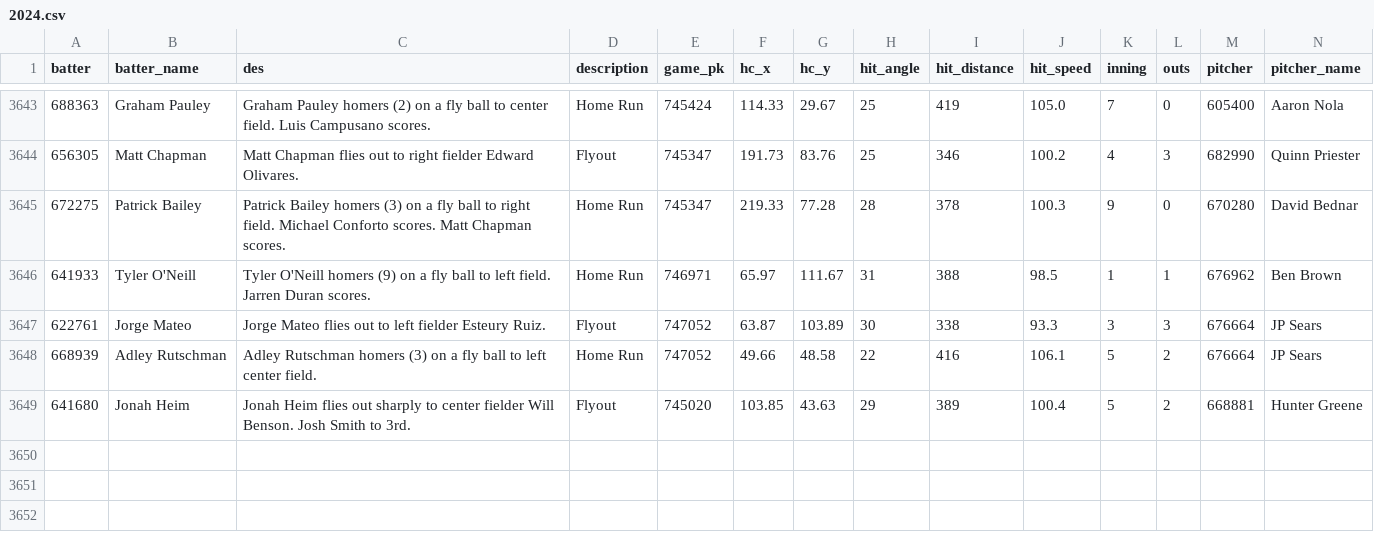
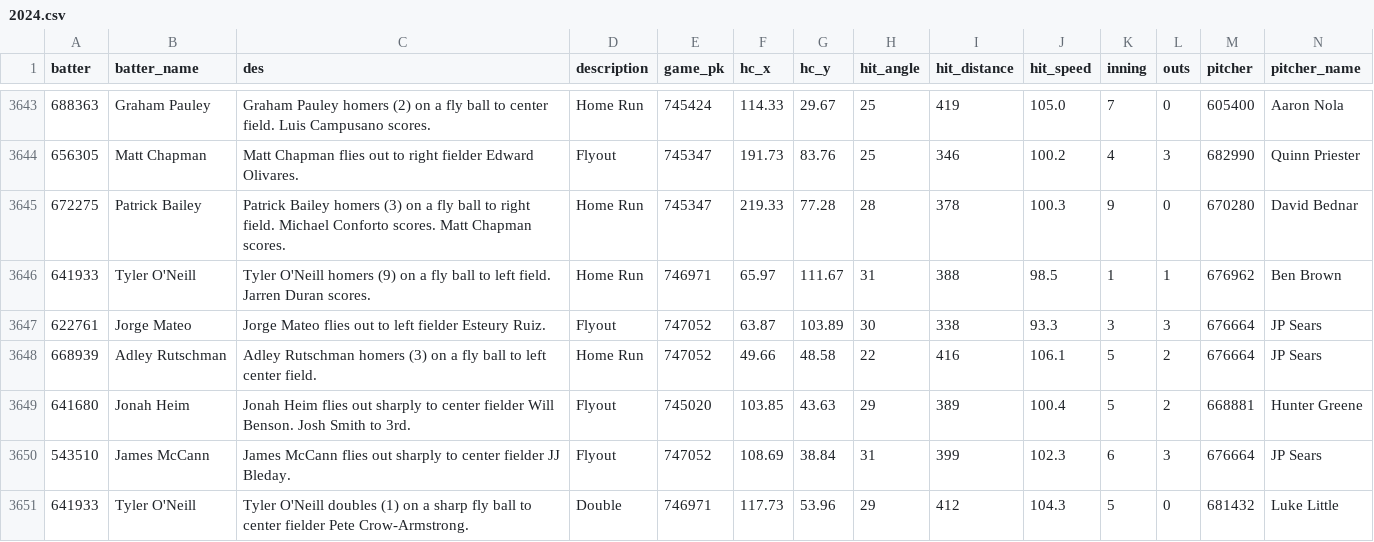
Before and after one commit to NimbleValley/home-run-api, a CSV file: site/data/2024.csv, drawn as a sheet; only a part is shown, gaps mark what is left out; rows hold the shown columns only; the diff names each change by its address in the sheet, - before the commit and + after, or states it on an @@ line.

Commit message:
Upload data

```diff
--- a/site/data/2024.csv
+++ b/site/data/2024.csv
+row 3650: 543510 | James McCann | James McCann flies out sharply to center fielder JJ Bleday. | Flyout | 747052 | 108.69 | 38.84 | 31 | 399 | 102.3 | 6 | 3 | 676664 | JP Sears
+row 3651: 641933 | Tyler O'Neill | Tyler O'Neill doubles (1) on a sharp fly ball to center fielder Pete Crow-Armstrong. | Double | 746971 | 117.73 | 53.96 | 29 | 412 | 104.3 | 5 | 0 | 681432 | Luke Little
```
Also changed, not shown: 44 other files.
